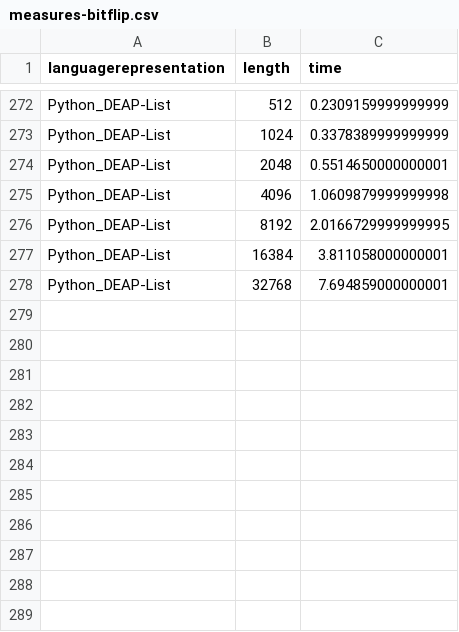
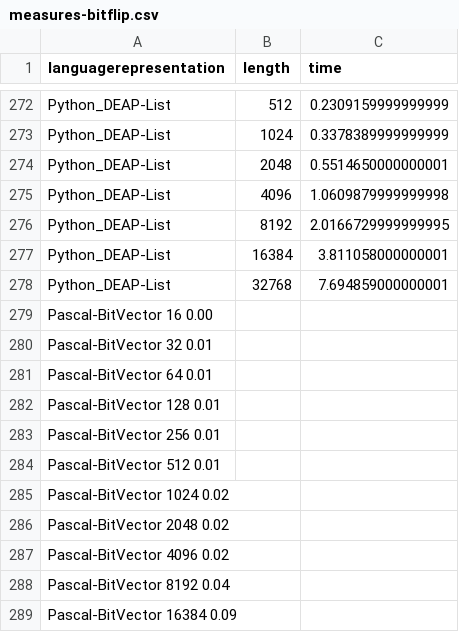
Before and after one commit to geneura-papers/2016-ea-languages-PPSN, a CSV file: measures-bitflip.csv, drawn as a sheet; only a part is shown, gaps mark what is left out.

```diff
--- a/measures-bitflip.csv
+++ b/measures-bitflip.csv
@@ -278 +278,12 @@ Python_DEAP-List, 16384, 3.811058000000001
 Python_DEAP-List, 32768, 7.694859000000001
+Pascal-BitVector 16 0.00
+Pascal-BitVector 32 0.01
+Pascal-BitVector 64 0.01
+Pascal-BitVector 128 0.01
+Pascal-BitVector 256 0.01
+Pascal-BitVector 512 0.01
+Pascal-BitVector 1024 0.02
+Pascal-BitVector 2048 0.02
+Pascal-BitVector 4096 0.02
+Pascal-BitVector 8192 0.04
+Pascal-BitVector 16384 0.09
```
Also changed, not shown: measures-maxones.csv, measures-xover.csv, 1 other file.
